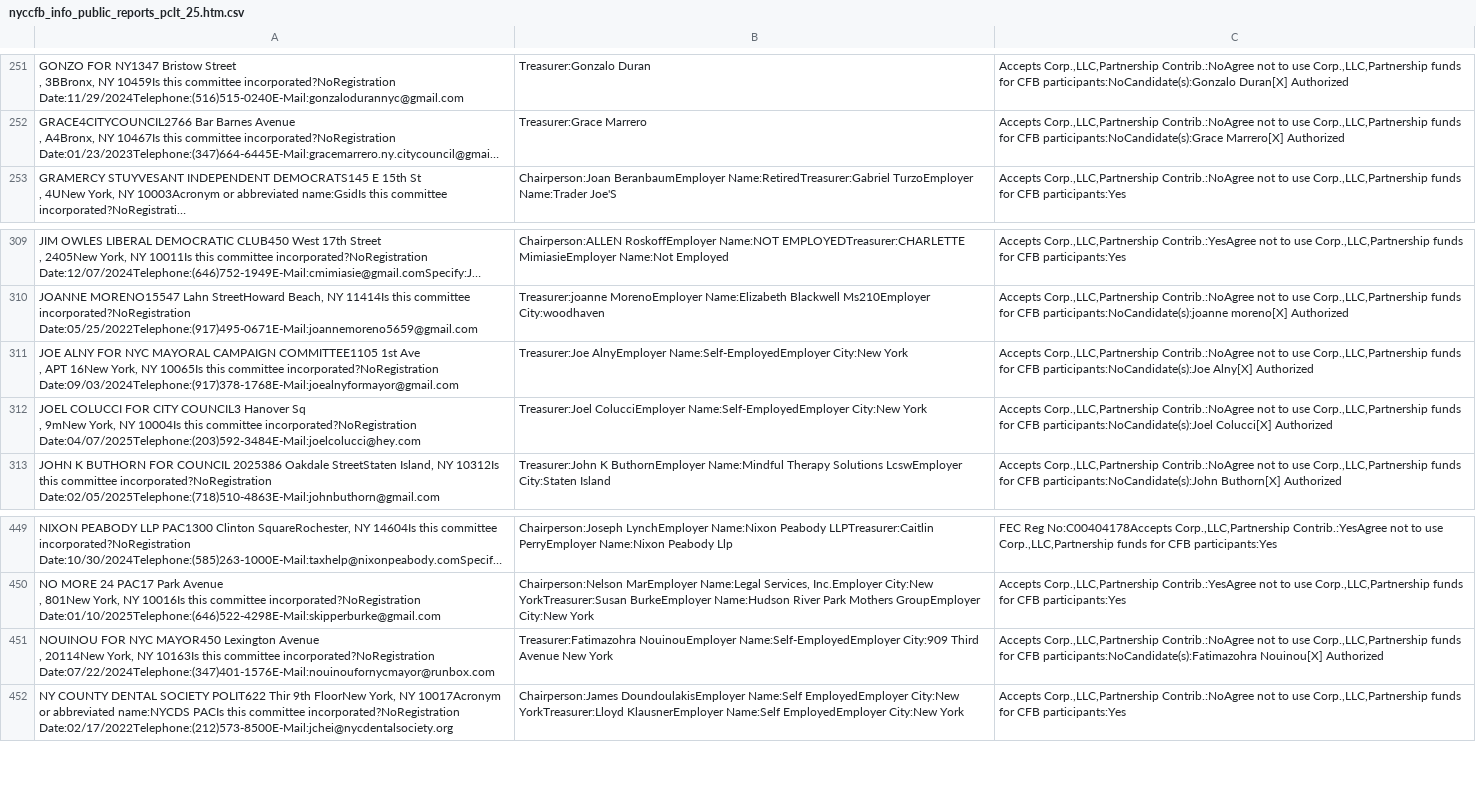
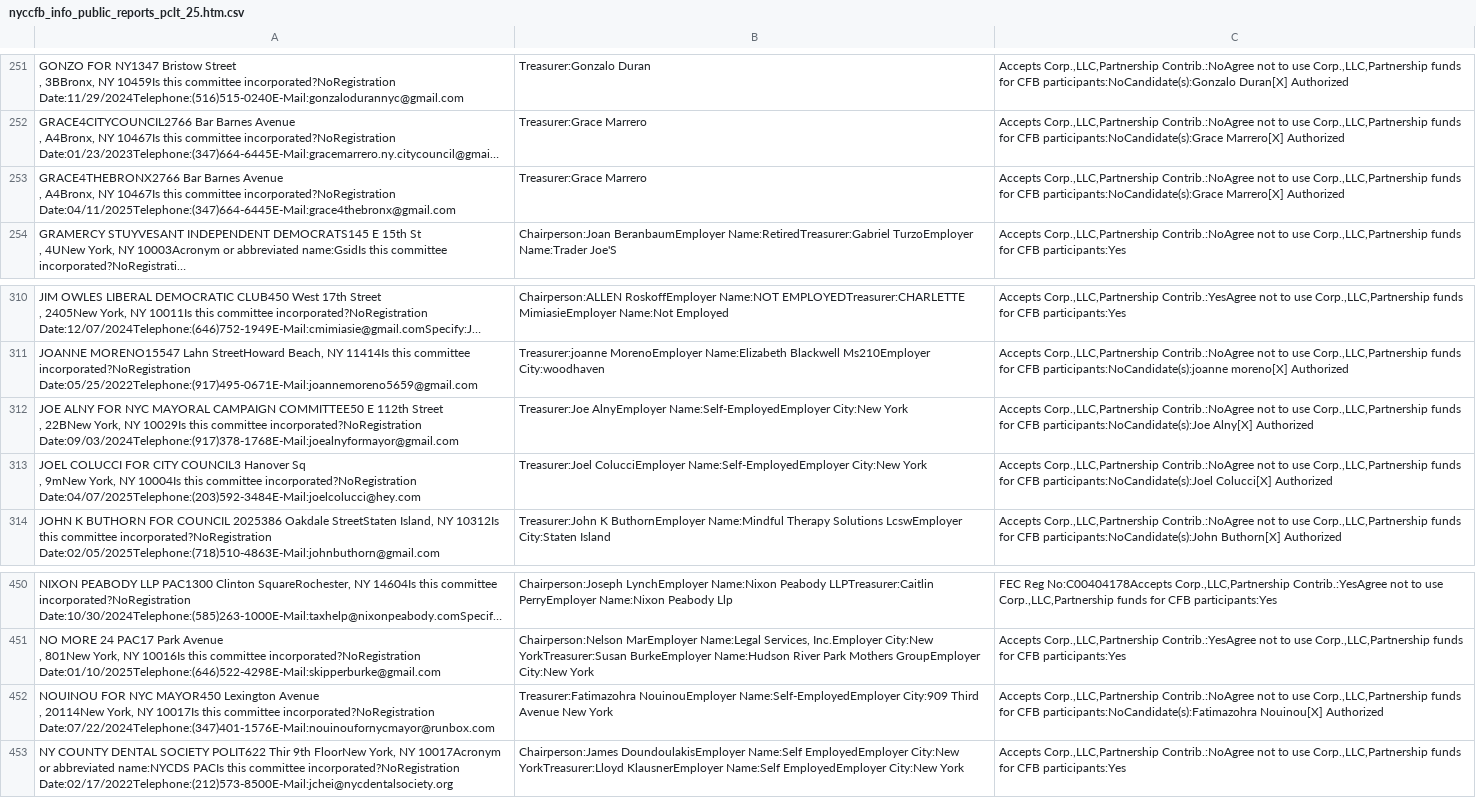
Before and after one commit to fedex1/campaign-tracker, a CSV file: nyccfb_info_public_reports_pclt_25.htm.csv, drawn as a sheet; only a part is shown, gaps mark what is left out; long unchanged cells end in …; addresses are those after the commit; ↵ is a line break in a cell; the diff names each change by its address in the sheet, - before the commit and + after, or states it on an @@ line.

```diff
--- a/nyccfb_info_public_reports_pclt_25.htm.csv
+++ b/nyccfb_info_public_reports_pclt_25.htm.csv
+row 253: GRACE4THEBRONX2766 Bar Barnes Avenue ↵ , A4Bronx, NY 10467Is this committee incorporated?NoRegistration Date:04/11/2025Telephone:(347)664-6445E-Mail:grace4thebronx@gmail.com | Treasurer:Grace Marrero | Accepts Corp.,LLC,Partnership Contrib.:NoAgree not to use Corp.,LLC,Partnership funds for CFB participants:NoCandidate(s):Grace Marrero[X] Authorized
-A312: …MAYORAL CAMPAIGN COMMITTEE1105 1st Ave ↵ , APT 16New York, NY 10065Is this committee…
+A312: …MAYORAL CAMPAIGN COMMITTEE50 E 112th Street ↵ , 22BNew York, NY 10029Is this committee…
-A452: …York, NY 10163Is this committee…
+A452: …York, NY 10017Is this committee…
```
Also changed, not shown: committees.csv, nyccfb_info_public_reports_candidate_25.htm.csv, 1 other file.
